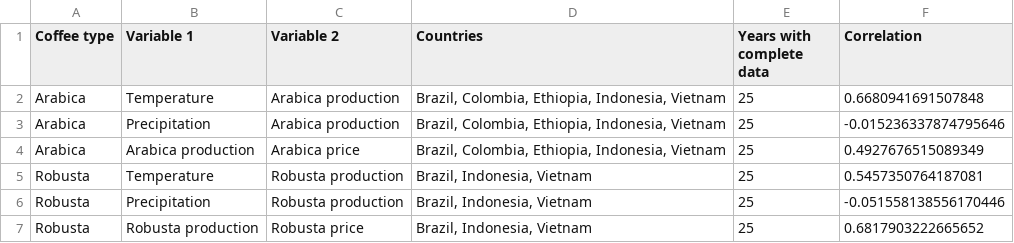
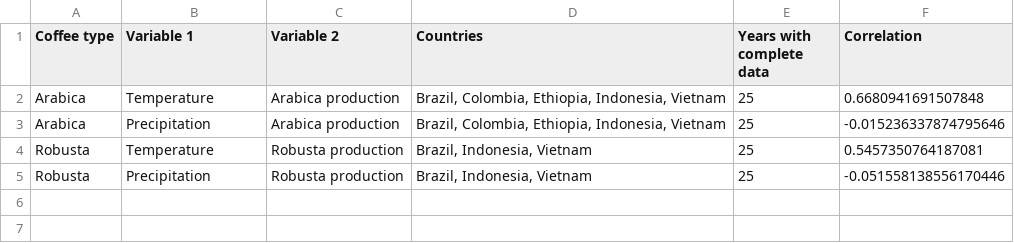
Before and after one commit to saakship19/Git-Happens-Fall-2026-Midterm-Project, a CSV file: artifacts/production_correlations.csv, drawn as a sheet; the diff names each change by its address in the sheet, - before the commit and + after, or states it on an @@ line.

Commit message:
Remove production-price graphs and correlations

```diff
--- a/artifacts/production_correlations.csv
+++ b/artifacts/production_correlations.csv
-row 4: Arabica | Arabica production | Arabica price | Brazil, Colombia, Ethiopia, Indonesia, Vietnam | 25 | 0.4927676515089349
-row 7: Robusta | Robusta production | Robusta price | Brazil, Indonesia, Vietnam | 25 | 0.6817903222665652
```
Also changed, not shown: 4 other files.
